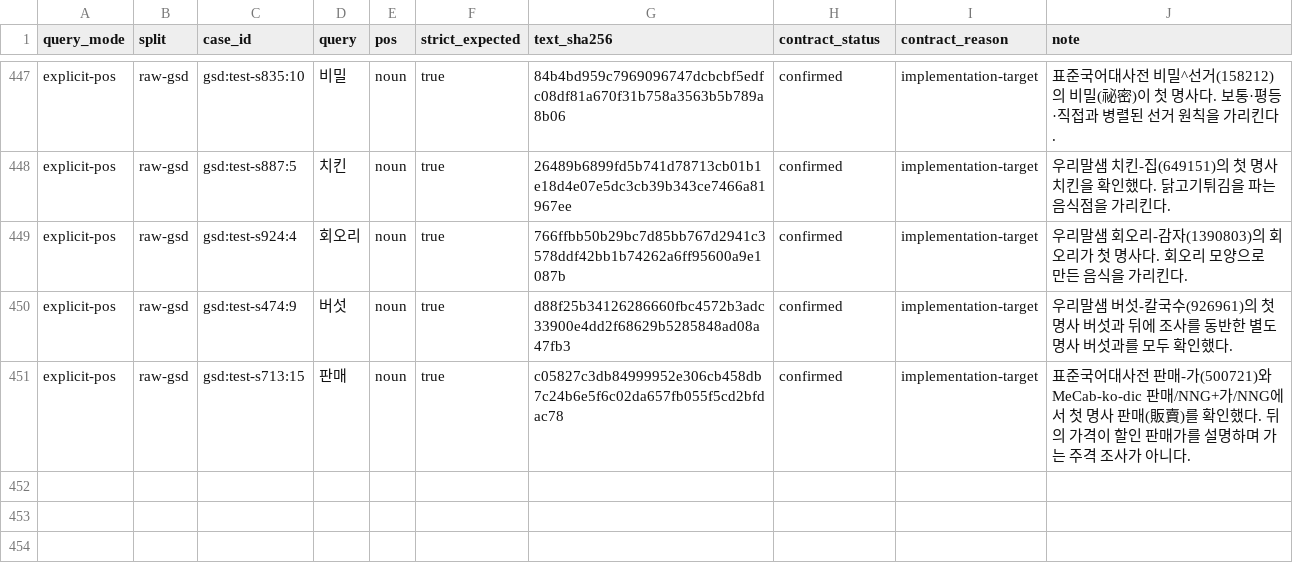
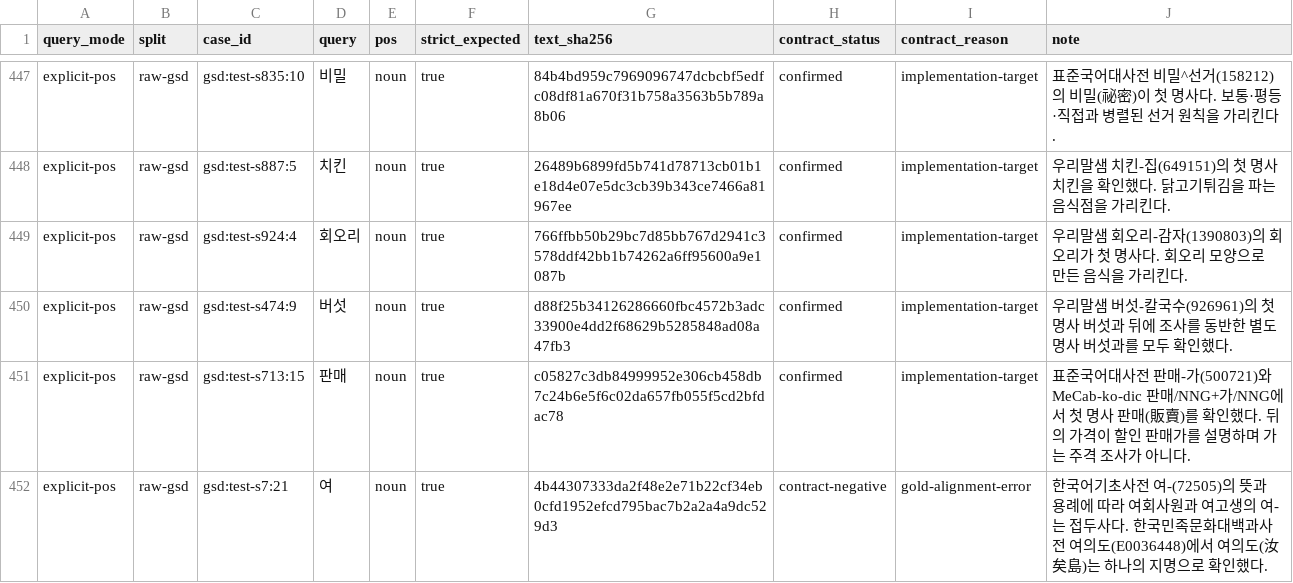
Before and after one commit to SeokminHong/kfind, a TSV file: tools/morph-compare/raw-gsd-source-corpus-reviews.tsv, drawn as a sheet; only a part is shown, gaps mark what is left out.

Commit message:
문법격 조사 뒤 도가 만든 명사 오탐 수정 (#1052)
* test(morphology): 원문 GSD의 여 접두사 품사 교정

* fix(morphology): 문법격 조사 뒤 보조사 도의 연쇄 제거

* docs(benchmark): 문법격 조사 뒤 도의 범위와 성능 검증

```diff
--- a/tools/morph-compare/raw-gsd-source-corpus-reviews.tsv
+++ b/tools/morph-compare/raw-gsd-source-corpus-reviews.tsv
@@ -451 +451,2 @@ explicit-pos	raw-gsd	gsd:test-s474:9	버섯	noun	true	d88f25b34126286660fbc4572b
 explicit-pos	raw-gsd	gsd:test-s713:15	판매	noun	true	c05827c3db84999952e306cb458db7c24b6e5f6c02da657fb055f5cd2bfdac78	confirmed	implementation-target	표준국어대사전 판매-가(500721)와 MeCab-ko-dic 판매/NNG+가/NNG에서 첫 명사 판매(販賣)를 확인했다. 뒤의 가격이 할인 판매가를 설명하며 가는 주격 조사가 아니다.
+explicit-pos	raw-gsd	gsd:test-s7:21	여	noun	true	4b44307333da2f48e2e71b22cf34eb0cfd1952efcd795bac7b2a2a4a9dc529d3	contract-negative	gold-alignment-error	한국어기초사전 여-(72505)의 뜻과 용례에 따라 여회사원과 여고생의 여-는 접두사다. 한국민족문화대백과사전 여의도(E0036448)에서 여의도(汝矣島)는 하나의 지명으로 확인했다.
```
Also changed, not shown: 6 other files.
